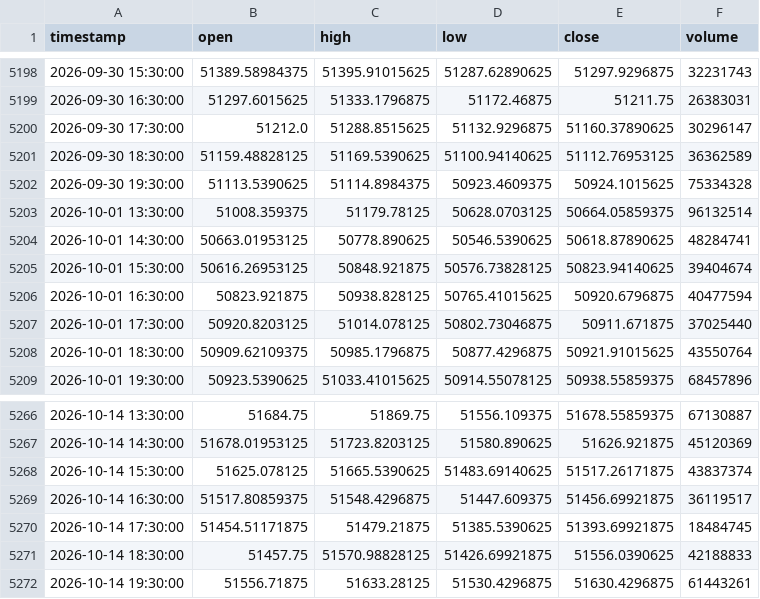
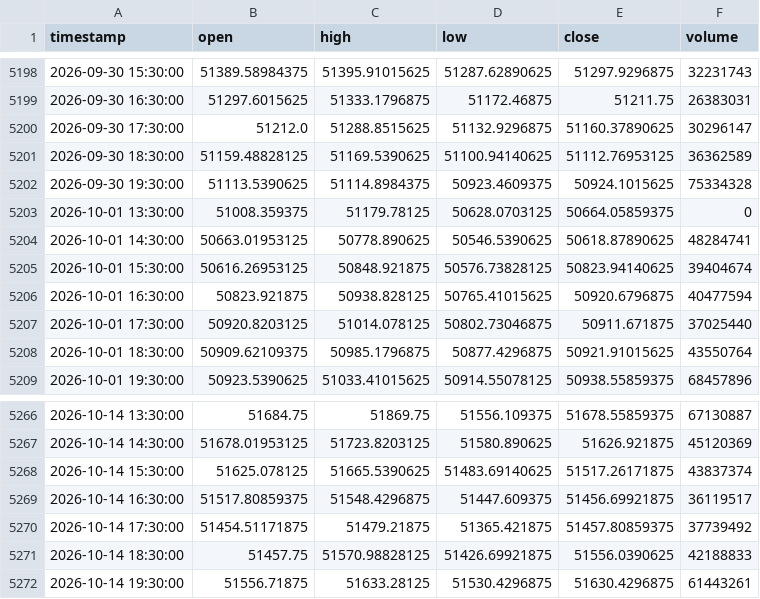
Before and after one commit to NeefPoom/Tradingstrategy01, a CSV file: data/prices/US30_1h_yahoo.csv, drawn as a sheet; only a part is shown, gaps mark what is left out.

```diff
--- a/data/prices/US30_1h_yahoo.csv
+++ b/data/prices/US30_1h_yahoo.csv
@@ -5202,3 +5202,3 @@ timestamp,open,high,low,close,volume
 2026-09-30 19:30:00,51113.5390625,51114.8984375,50923.4609375,50924.1015625,75334328
-2026-10-01 13:30:00,51008.359375,51179.78125,50628.0703125,50664.05859375,96132514
+2026-10-01 13:30:00,51008.359375,51179.78125,50628.0703125,50664.05859375,0
 2026-10-01 14:30:00,50663.01953125,50778.890625,50546.5390625,50618.87890625,48284741
@@ -5269,3 +5269,3 @@ timestamp,open,high,low,close,volume
 2026-10-14 16:30:00,51517.80859375,51548.4296875,51447.609375,51456.69921875,36119517
-2026-10-14 17:30:00,51454.51171875,51479.21875,51385.5390625,51393.69921875,18484745
+2026-10-14 17:30:00,51454.51171875,51479.21875,51365.421875,51457.80859375,37739492
 2026-10-14 18:30:00,51457.75,51570.98828125,51426.69921875,51556.0390625,42188833
```
Also changed, not shown: data/forward/mr_candidates.csv, data/prices/AUS200_1h_yahoo.csv, 55 other files.
